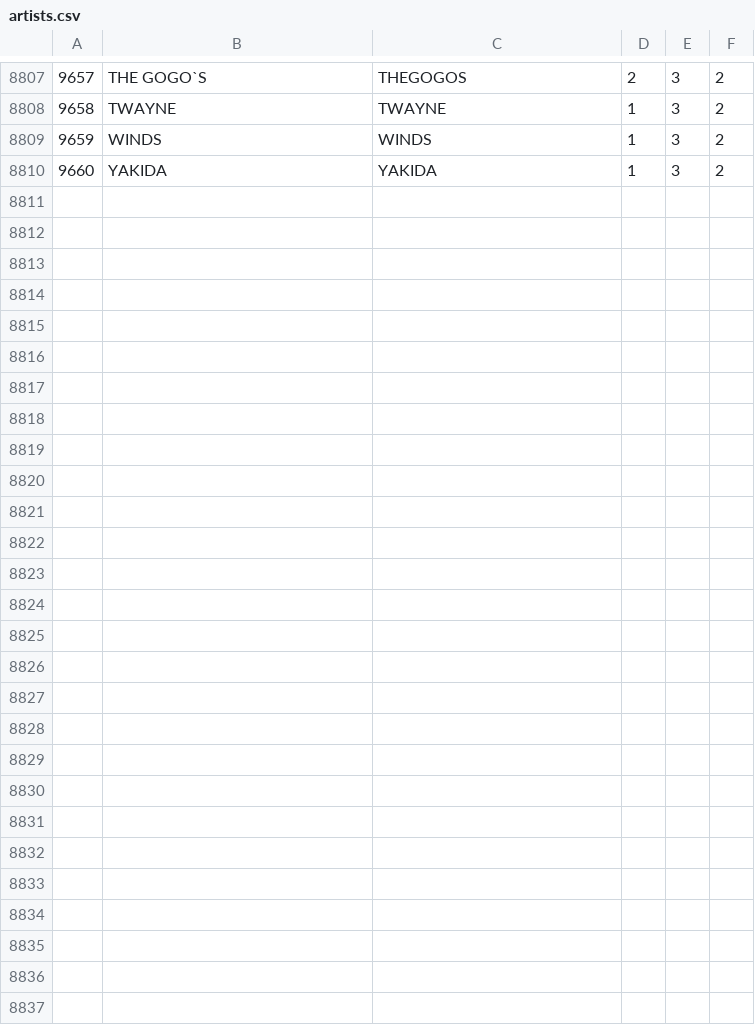
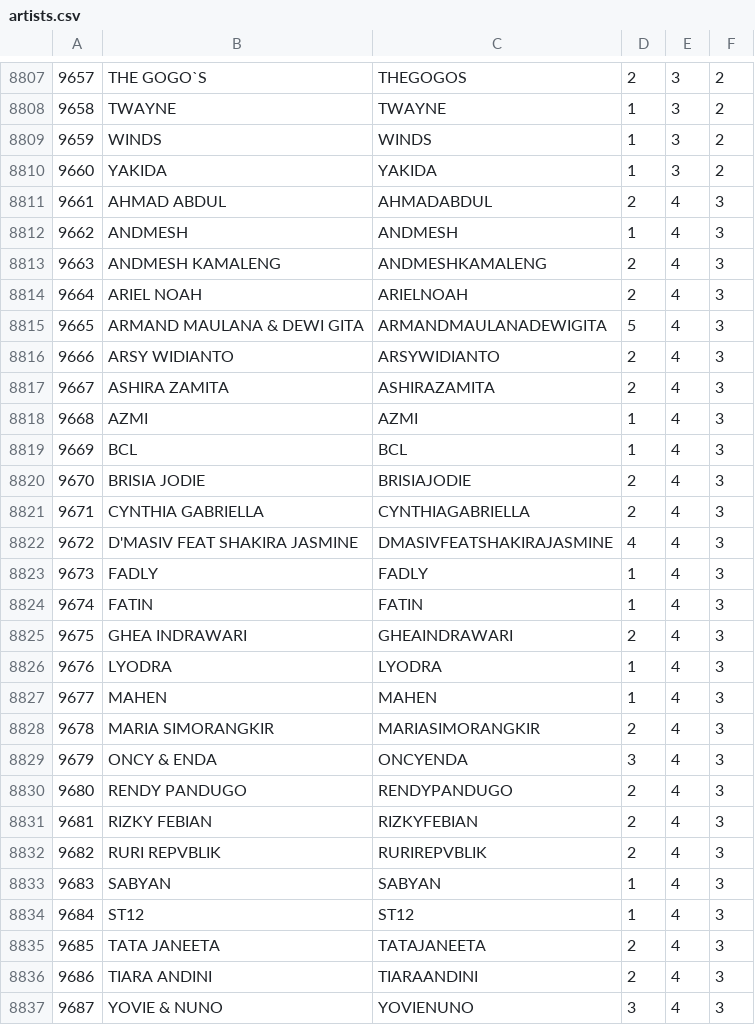
Before and after one commit to TrueTamao/KaraokeTW, a CSV file: db/artists.csv, drawn as a sheet; only a part is shown, gaps mark what is left out.

```diff
--- a/db/artists.csv
+++ b/db/artists.csv
@@ -8810 +8810,28 @@
 9660|YAKIDA|YAKIDA|1|3|2|
+9661|AHMAD ABDUL|AHMADABDUL|2|4|3|
+9662|ANDMESH|ANDMESH|1|4|3|
+9663|ANDMESH KAMALENG|ANDMESHKAMALENG|2|4|3|
+9664|ARIEL NOAH|ARIELNOAH|2|4|3|
+9665|ARMAND MAULANA & DEWI GITA|ARMANDMAULANADEWIGITA|5|4|3|
+9666|ARSY WIDIANTO|ARSYWIDIANTO|2|4|3|
+9667|ASHIRA ZAMITA|ASHIRAZAMITA|2|4|3|
+9668|AZMI|AZMI|1|4|3|
+9669|BCL|BCL|1|4|3|
+9670|BRISIA JODIE|BRISIAJODIE|2|4|3|
+9671|CYNTHIA GABRIELLA|CYNTHIAGABRIELLA|2|4|3|
+9672|D'MASIV FEAT SHAKIRA JASMINE|DMASIVFEATSHAKIRAJASMINE|4|4|3|
+9673|FADLY|FADLY|1|4|3|
+9674|FATIN|FATIN|1|4|3|
+9675|GHEA INDRAWARI|GHEAINDRAWARI|2|4|3|
+9676|LYODRA|LYODRA|1|4|3|
+9677|MAHEN|MAHEN|1|4|3|
+9678|MARIA SIMORANGKIR|MARIASIMORANGKIR|2|4|3|
+9679|ONCY & ENDA|ONCYENDA|3|4|3|
+9680|RENDY PANDUGO|RENDYPANDUGO|2|4|3|
+9681|RIZKY FEBIAN|RIZKYFEBIAN|2|4|3|
+9682|RURI REPVBLIK|RURIREPVBLIK|2|4|3|
+9683|SABYAN|SABYAN|1|4|3|
+9684|ST12|ST12|1|4|3|
+9685|TATA JANEETA|TATAJANEETA|2|4|3|
+9686|TIARA ANDINI|TIARAANDINI|2|4|3|
+9687|YOVIE & NUNO|YOVIENUNO|3|4|3|
```
Also changed, not shown: db/origin_artists.csv, 1 other file.
